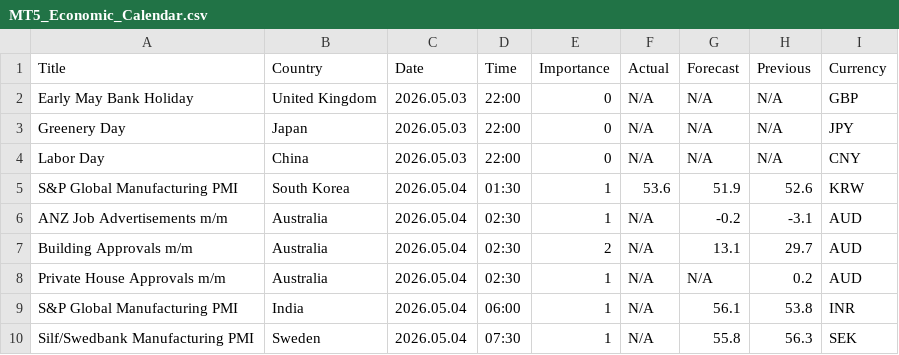
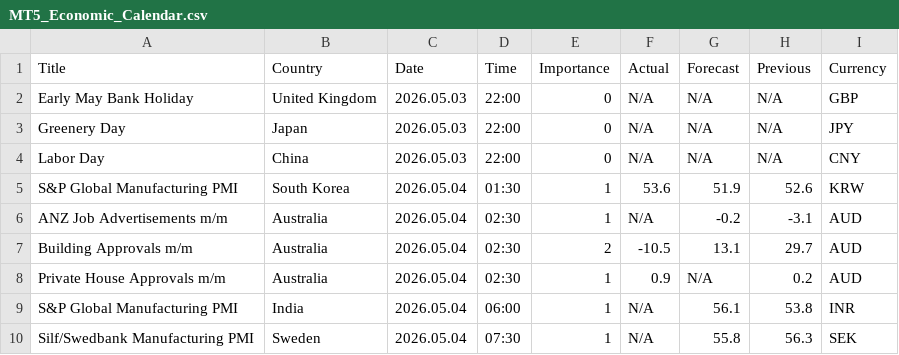
Before and after one commit to CryptoGamerDev/MT5_Economic_Calendar, a CSV file: MT5_Economic_Calendar.csv, drawn as a sheet; only a part is shown.

Commit message:
Auto update (GMT): 2026-05-04 03:31:51

```diff
--- a/MT5_Economic_Calendar.csv
+++ b/MT5_Economic_Calendar.csv
@@ -6,4 +6,4 @@ S&P Global Manufacturing PMI,South Korea,2026.05.04,01:30,1,53.6,51.9,52.6,KRW
 ANZ Job Advertisements m/m,Australia,2026.05.04,02:30,1,N/A,-0.2,-3.1,AUD
-Building Approvals m/m,Australia,2026.05.04,02:30,2,N/A,13.1,29.7,AUD
-Private House Approvals m/m,Australia,2026.05.04,02:30,1,N/A,N/A,0.2,AUD
+Building Approvals m/m,Australia,2026.05.04,02:30,2,-10.5,13.1,29.7,AUD
+Private House Approvals m/m,Australia,2026.05.04,02:30,1,0.9,N/A,0.2,AUD
 S&P Global Manufacturing PMI,India,2026.05.04,06:00,1,N/A,56.1,53.8,INR
```
